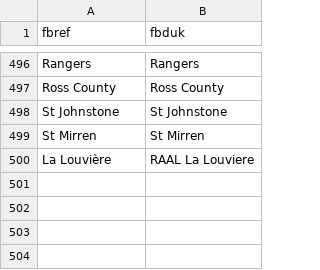
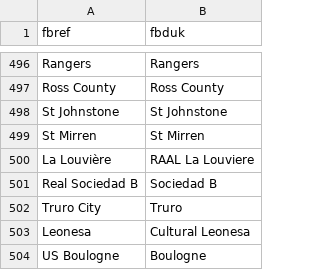
Before and after one commit to rfarrelly/serie, a CSV file: team_name_dictionary.csv, drawn as a sheet; only a part is shown, gaps mark what is left out; the diff names each change by its address in the sheet, - before the commit and + after, or states it on an @@ line.

Commit message:
Added new team translations

```diff
--- a/team_name_dictionary.csv
+++ b/team_name_dictionary.csv
+row 501: Real Sociedad B | Sociedad B
+row 502: Truro City | Truro
+row 503: Leonesa | Cultural Leonesa
+row 504: US Boulogne | Boulogne
```
